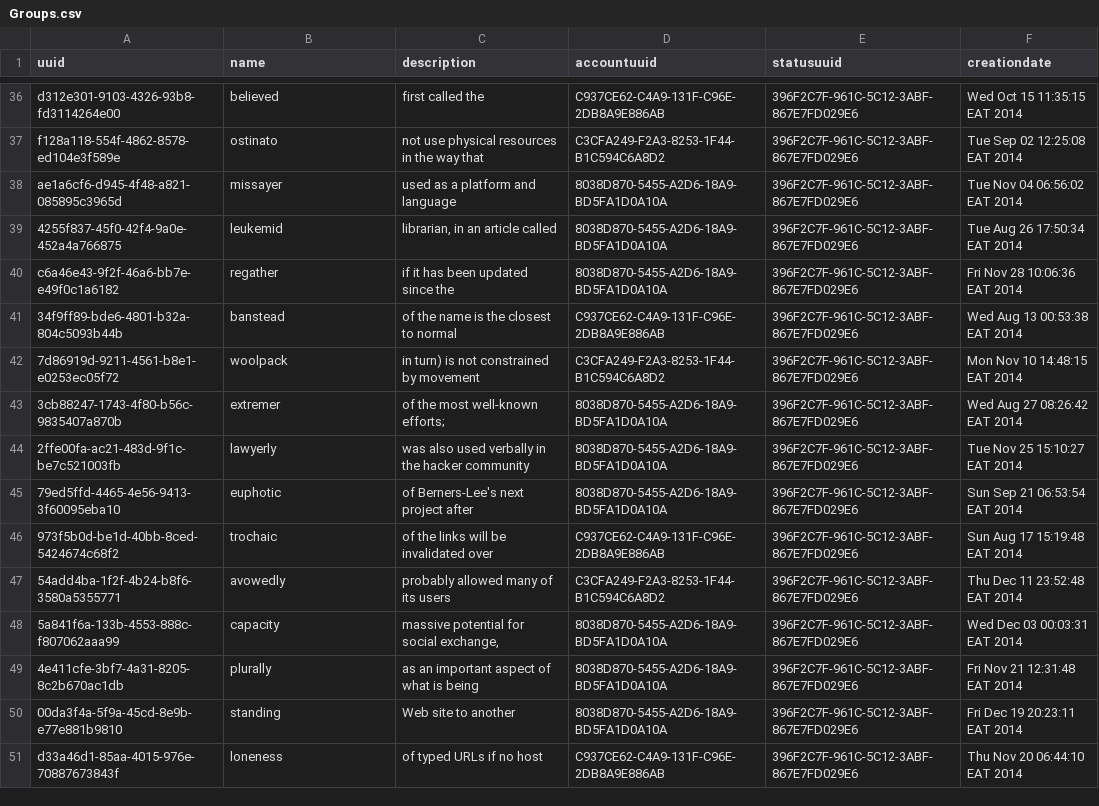
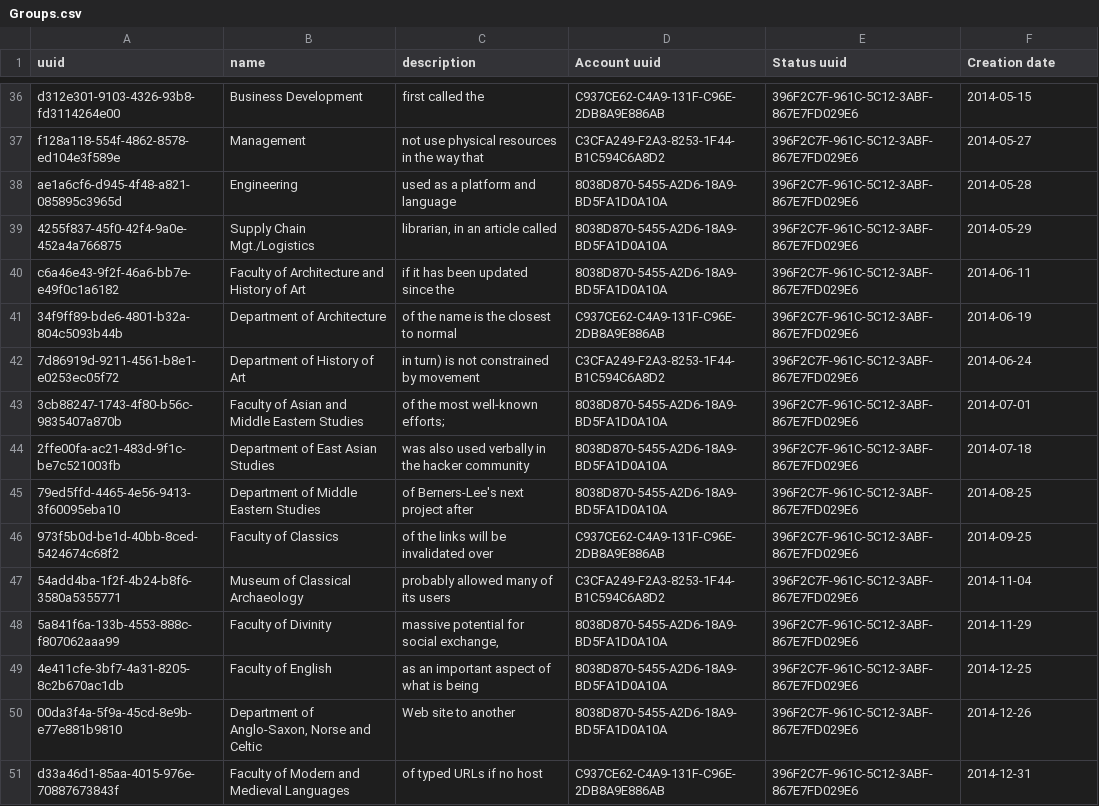
Before and after one commit to TawiKenya/BabbleSMS, a CSV file: src/main/scripts/sql/data/Groups.csv, drawn as a sheet; only a part is shown, gaps mark what is left out; the diff covers the shown part only; the diff names each change by its address in the sheet, - before the commit and + after, or states it on an @@ line.

```diff
--- a/src/main/scripts/sql/data/Groups.csv
+++ b/src/main/scripts/sql/data/Groups.csv
-D1: accountuuid
+D1: Account uuid
-E1: statusuuid
+E1: Status uuid
-F1: creationdate
+F1: Creation date
-B36 (name): believed
+B36 (name): Business Development
-F36 (Creation date): Wed Oct 15 11:35:15 EAT 2014
+F36 (Creation date): 2014-05-15
-B37 (name): ostinato
+B37 (name): Management
-F37 (Creation date): Tue Sep 02 12:25:08 EAT 2014
+F37 (Creation date): 2014-05-27
-B38 (name): missayer
+B38 (name): Engineering
-F38 (Creation date): Tue Nov 04 06:56:02 EAT 2014
+F38 (Creation date): 2014-05-28
-B39 (name): leukemid
+B39 (name): Supply Chain Mgt./Logistics
-F39 (Creation date): Tue Aug 26 17:50:34 EAT 2014
+F39 (Creation date): 2014-05-29
-B40 (name): regather
+B40 (name): Faculty of Architecture and History of Art
-F40 (Creation date): Fri Nov 28 10:06:36 EAT 2014
+F40 (Creation date): 2014-06-11
-B41 (name): banstead
+B41 (name): Department of Architecture
-F41 (Creation date): Wed Aug 13 00:53:38 EAT 2014
+F41 (Creation date): 2014-06-19
-B42 (name): woolpack
+B42 (name): Department of History of Art
-F42 (Creation date): Mon Nov 10 14:48:15 EAT 2014
+F42 (Creation date): 2014-06-24
-B43 (name): extremer
+B43 (name): Faculty of Asian and Middle Eastern Studies
-F43 (Creation date): Wed Aug 27 08:26:42 EAT 2014
+F43 (Creation date): 2014-07-01
-B44 (name): lawyerly
+B44 (name): Department of East Asian Studies
-F44 (Creation date): Tue Nov 25 15:10:27 EAT 2014
+F44 (Creation date): 2014-07-18
-B45 (name): euphotic
+B45 (name): Department of Middle Eastern Studies
-F45 (Creation date): Sun Sep 21 06:53:54 EAT 2014
+F45 (Creation date): 2014-08-25
-B46 (name): trochaic
+B46 (name): Faculty of Classics
-F46 (Creation date): Sun Aug 17 15:19:48 EAT 2014
+F46 (Creation date): 2014-09-25
-B47 (name): avowedly
+B47 (name): Museum of Classical Archaeology
-F47 (Creation date): Thu Dec 11 23:52:48 EAT 2014
+F47 (Creation date): 2014-11-04
-B48 (name): capacity
+B48 (name): Faculty of Divinity
-F48 (Creation date): Wed Dec 03 00:03:31 EAT 2014
+F48 (Creation date): 2014-11-29
-B49 (name): plurally
+B49 (name): Faculty of English
-F49 (Creation date): Fri Nov 21 12:31:48 EAT 2014
+F49 (Creation date): 2014-12-25
-B50 (name): standing
+B50 (name): Department of Anglo-Saxon, Norse and Celtic
-F50 (Creation date): Fri Dec 19 20:23:11 EAT 2014
+F50 (Creation date): 2014-12-26
-B51 (name): loneness
+B51 (name): Faculty of Modern and Medieval Languages
-F51 (Creation date): Thu Nov 20 06:44:10 EAT 2014
+F51 (Creation date): 2014-12-31
```
Also changed, not shown: 163 edited cells elsewhere in this file, 14 other files.
